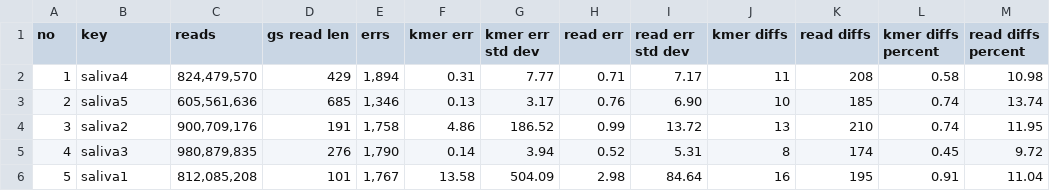
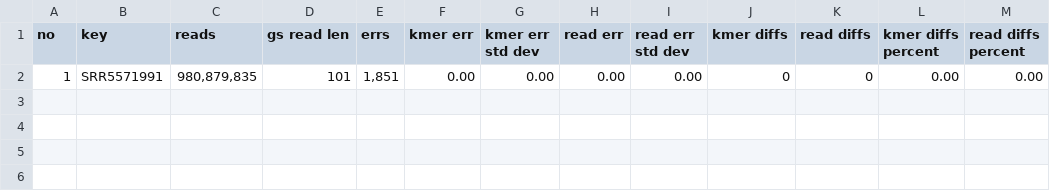
Before and after one commit to pfeiferd/dbg, a CSV file: genestrip-paper/results/viral_viral_db_errors_gs_ku_comp.csv, drawn as a sheet.

```diff
--- a/genestrip-paper/results/viral_viral_db_errors_gs_ku_comp.csv
+++ b/genestrip-paper/results/viral_viral_db_errors_gs_ku_comp.csv
@@ -1,6 +1,2 @@
 no; key; reads; gs read len; errs; kmer err; kmer err std dev; read err; read err std dev; kmer diffs; read diffs; kmer diffs percent; read diffs percent;
-1;saliva4;824,479,570;429;1,894;0.31;7.77;0.71;7.17;11;208;0.58;10.98;
-2;saliva5;605,561,636;685;1,346;0.13;3.17;0.76;6.90;10;185;0.74;13.74;
-3;saliva2;900,709,176;191;1,758;4.86;186.52;0.99;13.72;13;210;0.74;11.95;
-4;saliva3;980,879,835;276;1,790;0.14;3.94;0.52;5.31;8;174;0.45;9.72;
-5;saliva1;812,085,208;101;1,767;13.58;504.09;2.98;84.64;16;195;0.91;11.04;
+1;SRR5571991;980,879,835;101;1,851;0.00;0.00;0.00;0.00;0;0;0.00;0.00;
```
Also changed, not shown: genestrip-paper/results/viral_db_human_virus_db_ku_ku_dbcomp.csv, genestrip-paper/results/viral_human_virus_errors_gs_ku_comp.csv, 5 other files.
